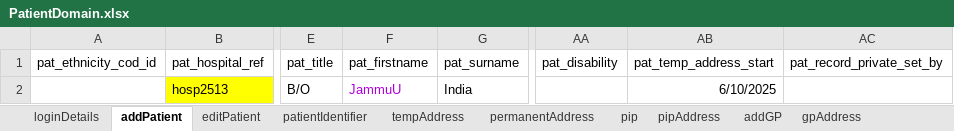
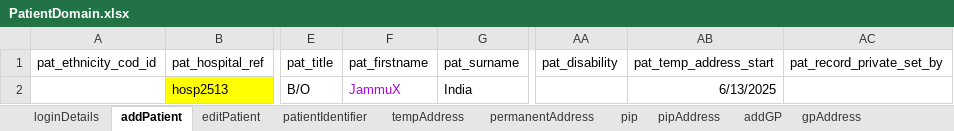
Before and after one commit to manojvyavahare27/ReleaseC4Automation, an Excel workbook: ExcelFiles/PatientDomain.xlsx, sheet addPatient, drawn as a sheet; only a part is shown, gaps mark what is left out; values as stored, in another font and other column widths than the file's, no borders; the diff names each change by its address in the sheet, - before the commit and + after, or states it on an @@ line.

Commit message:
change patient name

```diff
--- a/ExcelFiles/PatientDomain.xlsx (sheet addPatient)
+++ b/ExcelFiles/PatientDomain.xlsx (sheet addPatient)
-F2 (pat_firstname): JammuU
+F2 (pat_firstname): JammuX
-AB2 (pat_temp_address_start): 6/10/2025
+AB2 (pat_temp_address_start): 6/13/2025
```
Also changed, not shown: sheet patientIdentifier, sheet patDetails, sheet editPatient.
